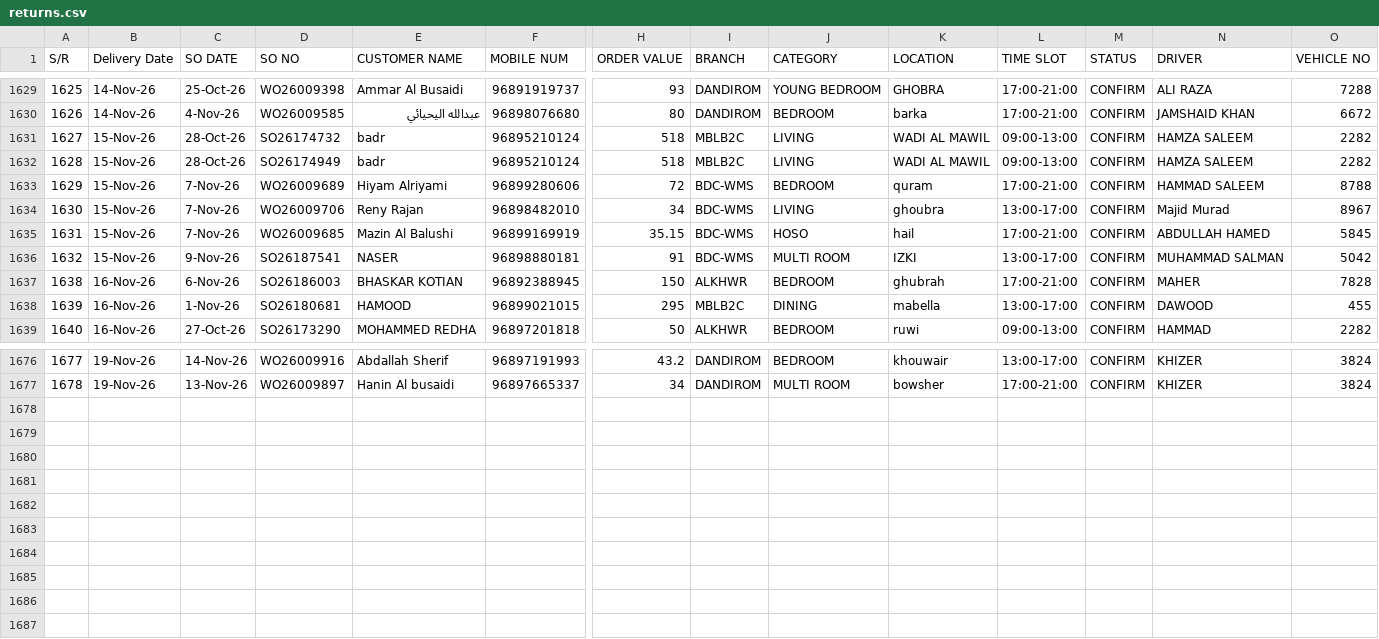
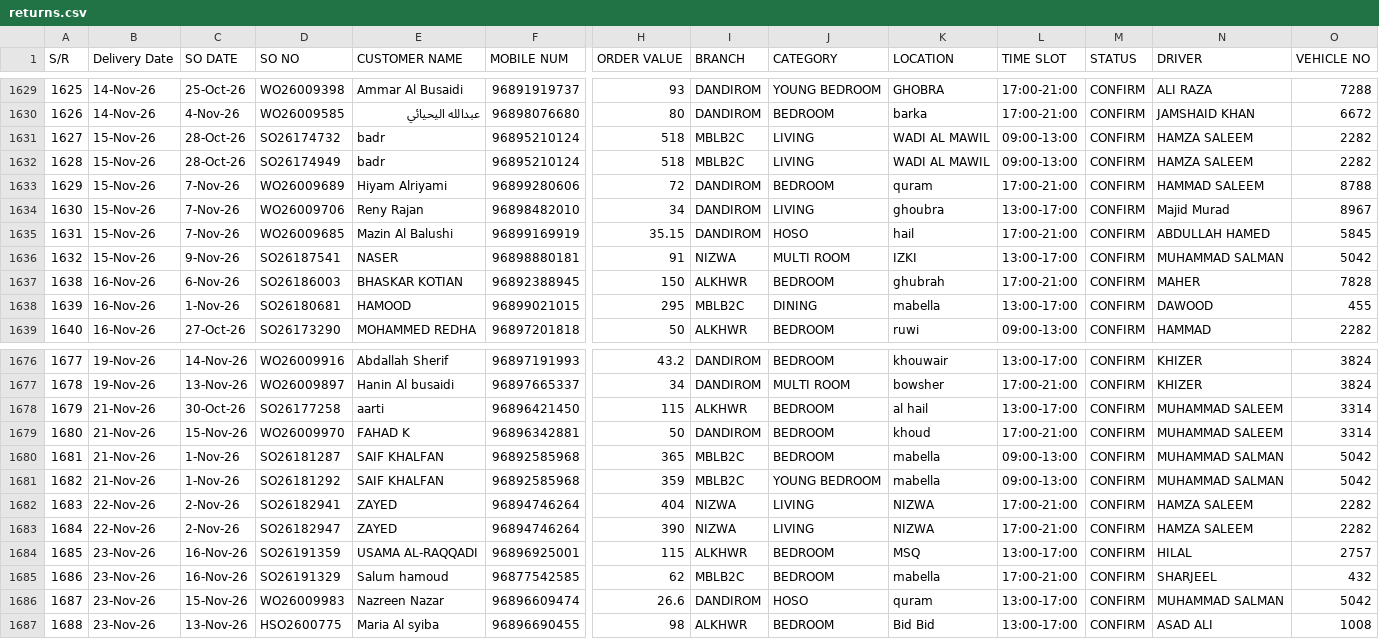
Before and after one commit to Zumarwaqas/Delivery-tracker, a CSV file: data/returns.csv, drawn as a sheet; only a part is shown, gaps mark what is left out; rows hold the shown columns only; the diff names each change by its address in the sheet, - before the commit and + after, or states it on an @@ line.

```diff
--- a/data/returns.csv
+++ b/data/returns.csv
-I1633:I1635 (BRANCH): BDC-WMS
+I1633:I1635 (BRANCH): DANDIROM
-I1636 (BRANCH): BDC-WMS
+I1636 (BRANCH): NIZWA
+row 1678: 1679 | 21-Nov-26 | 30-Oct-26 | SO26177258 | aarti | 96896421450 | 115 | ALKHWR | BEDROOM | al hail | 13:00-17:00 | CONFIRM | MUHAMMAD SALEEM | 3314
+row 1679: 1680 | 21-Nov-26 | 15-Nov-26 | WO26009970 | FAHAD K | 96896342881 | 50 | DANDIROM | BEDROOM | khoud | 17:00-21:00 | CONFIRM | MUHAMMAD SALEEM | 3314
+row 1680: 1681 | 21-Nov-26 | 1-Nov-26 | SO26181287 | SAIF KHALFAN | 96892585968 | 365 | MBLB2C | BEDROOM | mabella | 09:00-13:00 | CONFIRM | MUHAMMAD SALMAN | 5042
+row 1681: 1682 | 21-Nov-26 | 1-Nov-26 | SO26181292 | SAIF KHALFAN | 96892585968 | 359 | MBLB2C | YOUNG BEDROOM | mabella | 09:00-13:00 | CONFIRM | MUHAMMAD SALMAN | 5042
+row 1682: 1683 | 22-Nov-26 | 2-Nov-26 | SO26182941 | ZAYED | 96894746264 | 404 | NIZWA | LIVING | NIZWA | 17:00-21:00 | CONFIRM | HAMZA SALEEM | 2282
+row 1683: 1684 | 22-Nov-26 | 2-Nov-26 | SO26182947 | ZAYED | 96894746264 | 390 | NIZWA | LIVING | NIZWA | 17:00-21:00 | CONFIRM | HAMZA SALEEM | 2282
+row 1684: 1685 | 23-Nov-26 | 16-Nov-26 | SO26191359 | USAMA AL-RAQQADI | 96896925001 | 115 | ALKHWR | BEDROOM | MSQ | 13:00-17:00 | CONFIRM | HILAL | 2757
+row 1685: 1686 | 23-Nov-26 | 16-Nov-26 | SO26191329 | Salum hamoud | 96877542585 | 62 | MBLB2C | BEDROOM | mabella | 17:00-21:00 | CONFIRM | SHARJEEL | 432
+row 1686: 1687 | 23-Nov-26 | 15-Nov-26 | WO26009983 | Nazreen Nazar | 96896609474 | 26.6 | DANDIROM | HOSO | quram | 13:00-17:00 | CONFIRM | MUHAMMAD SALMAN | 5042
+row 1687: 1688 | 23-Nov-26 | 13-Nov-26 | HSO2600775 | Maria Al syiba | 96896690455 | 98 | ALKHWR | BEDROOM | Bid Bid | 13:00-17:00 | CONFIRM | ASAD ALI | 1008
```
Also changed, not shown: 1 other file.
